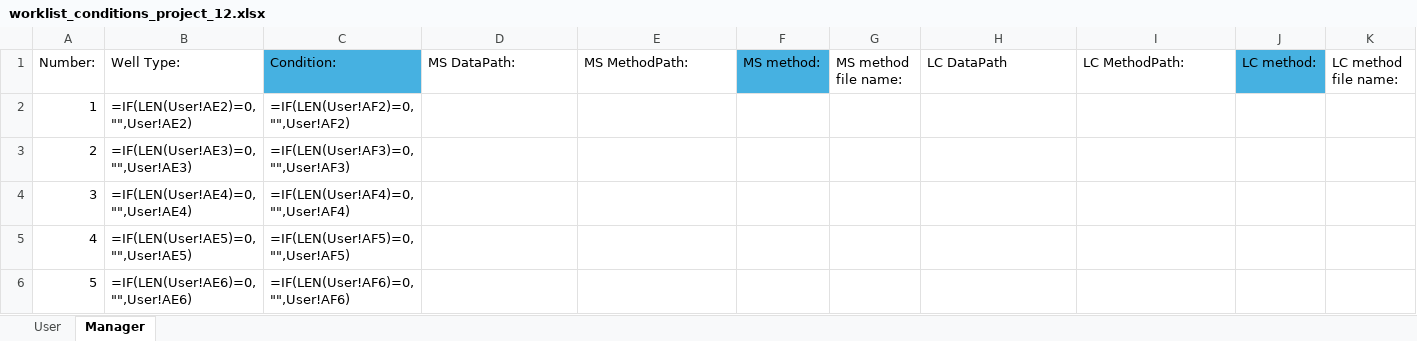
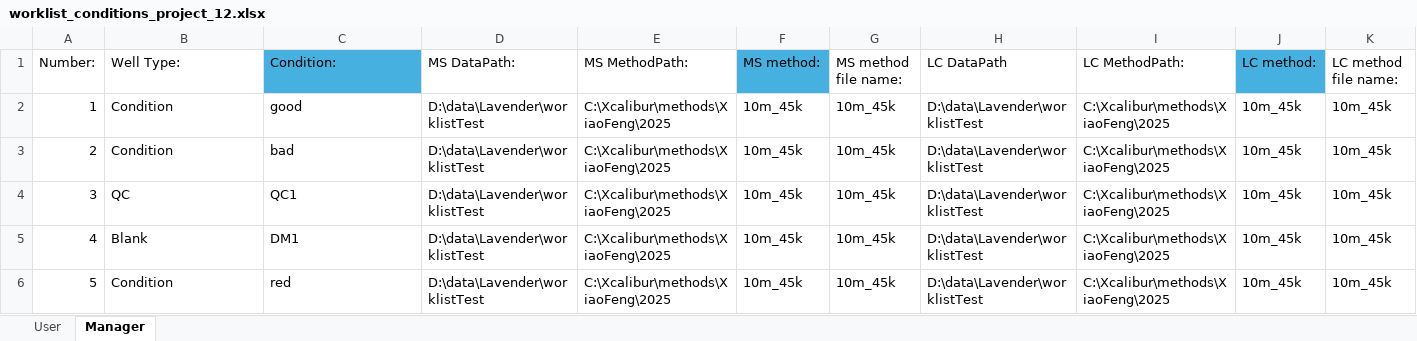
Before and after one commit to RTKlab-BYU/worklist_generation, an Excel workbook: excel_utils/outputs/worklist_conditions_project_12.xlsx, sheet Manager, drawn as a sheet; only a part is shown; values as stored, in another font and other column widths than the file's, no borders; formulas without a stored value are shown as written; the diff covers the shown part only; the diff names each change by its address in the sheet, - before the commit and + after, or states it on an @@ line.

```diff
--- a/excel_utils/outputs/worklist_conditions_project_12.xlsx (sheet Manager)
+++ b/excel_utils/outputs/worklist_conditions_project_12.xlsx (sheet Manager)
-B2 (Well Type:): =IF(LEN(User!AE2)=0,"",User!AE2)
+B2 (Well Type:): Condition
-C2 (Condition:): =IF(LEN(User!AF2)=0,"",User!AF2)
+C2 (Condition:): good
-D2:D6 (MS DataPath:): (empty)
+D2:D6 (MS DataPath:): D:\data\Lavender\worklistTest
-E2:E6 (MS MethodPath:): (empty)
+E2:E6 (MS MethodPath:): C:\Xcalibur\methods\XiaoFeng\2025
-F2:F6 (MS method:): (empty)
+F2:F6 (MS method:): 10m_45k
-G2:G6 (MS method file name:): (empty)
+G2:G6 (MS method file name:): 10m_45k
-H2:H6 (LC DataPath): (empty)
+H2:H6 (LC DataPath): D:\data\Lavender\worklistTest
-I2:I6 (LC MethodPath:): (empty)
+I2:I6 (LC MethodPath:): C:\Xcalibur\methods\XiaoFeng\2025
-J2:J6 (LC method:): (empty)
+J2:J6 (LC method:): 10m_45k
-K2:K6 (LC method file name:): (empty)
+K2:K6 (LC method file name:): 10m_45k
-B3 (Well Type:): =IF(LEN(User!AE3)=0,"",User!AE3)
+B3 (Well Type:): Condition
-C3 (Condition:): =IF(LEN(User!AF3)=0,"",User!AF3)
+C3 (Condition:): bad
-B4 (Well Type:): =IF(LEN(User!AE4)=0,"",User!AE4)
+B4 (Well Type:): QC
-C4 (Condition:): =IF(LEN(User!AF4)=0,"",User!AF4)
+C4 (Condition:): QC1
-B5 (Well Type:): =IF(LEN(User!AE5)=0,"",User!AE5)
+B5 (Well Type:): Blank
-C5 (Condition:): =IF(LEN(User!AF5)=0,"",User!AF5)
+C5 (Condition:): DM1
-B6 (Well Type:): =IF(LEN(User!AE6)=0,"",User!AE6)
+B6 (Well Type:): Condition
-C6 (Condition:): =IF(LEN(User!AF6)=0,"",User!AF6)
+C6 (Condition:): red
```
Also changed, not shown: 195 edited cells elsewhere in this sheet, sheet User, metadata_capture/excel_utils/templates/worklist_template_blank.xlsx, 34 other files.
